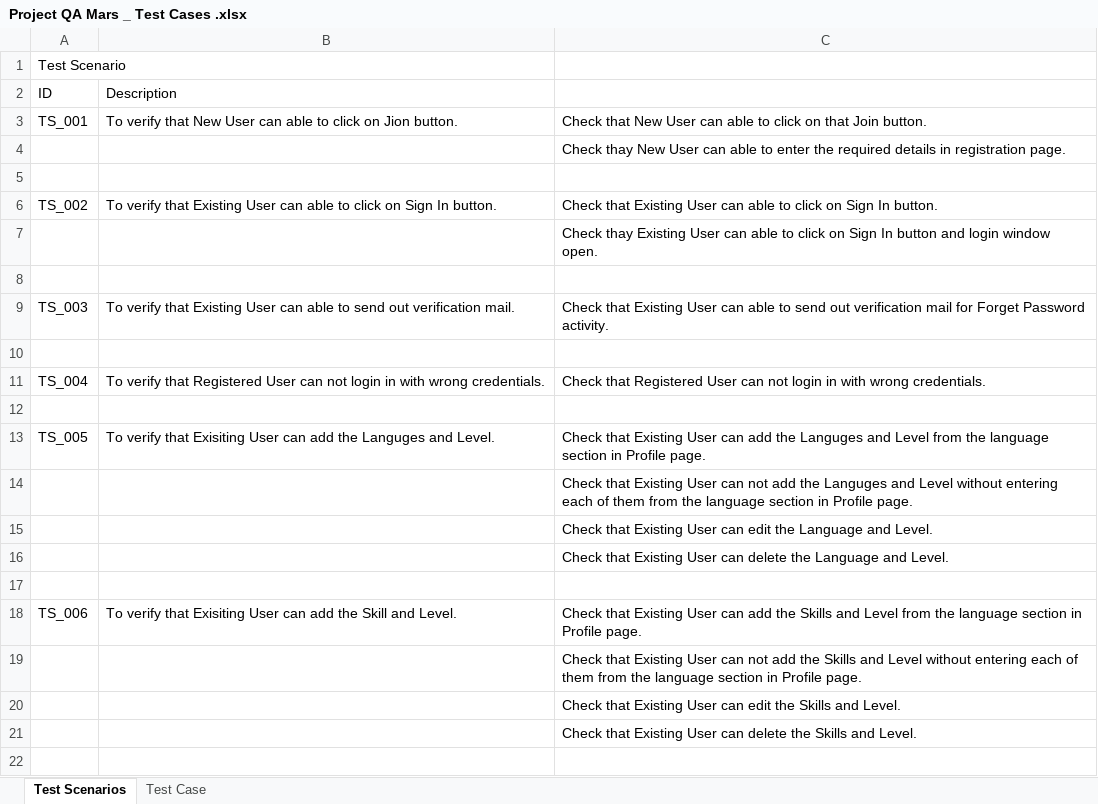
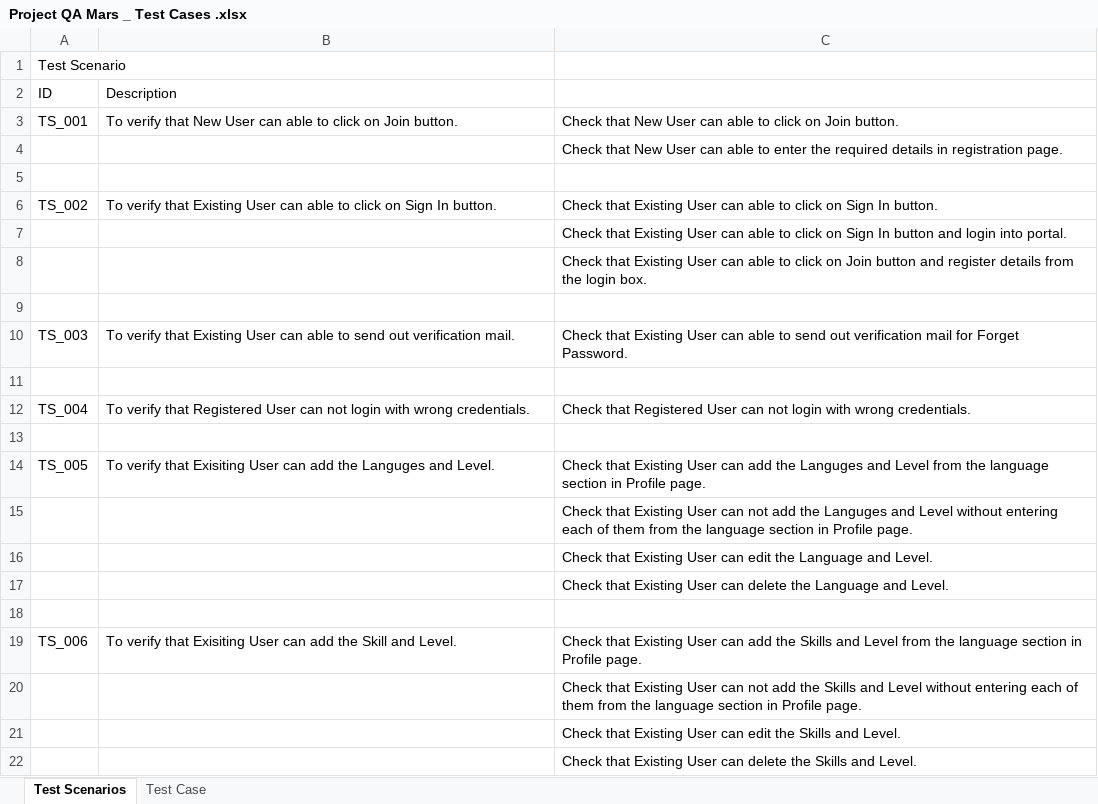
Before and after one commit to kartavyap90/QA-Mars, an Excel workbook: Project QA Mars _ Test Cases .xlsx, sheet Test Scenarios, drawn as a sheet; values as stored, in another font and other column widths than the file's, no borders; charts and pictures not drawn; addresses are those after the commit; the diff names each change by its address in the sheet, - before the commit and + after, or states it on an @@ line.

Commit message:
All 15 test cases

```diff
--- a/Project QA Mars _ Test Cases .xlsx (sheet Test Scenarios)
+++ b/Project QA Mars _ Test Cases .xlsx (sheet Test Scenarios)
-B3 (Description): …click on Jion button.
+B3 (Description): …click on Join button.
-C3: …click on that Join button.
+C3: …click on Join button.
-C4: Check thay New User…
+C4: Check that New User…
-C7: Check thay Existing User can able to click on Sign In button and login window open.
+C7: Check that Existing User can able to click on Sign In button and login into portal.
+row 8:  |  | Check that Existing User can able to click on Join button and register details from the login box.
-C10: …for Forget Password activity.
+C10: …for Forget Password.
-B12 (Description): …not login in with wrong…
+B12 (Description): …not login with wrong…
-C12: …not login in with wrong…
+C12: …not login with wrong…
```
Also changed, not shown: sheet Test Case.
